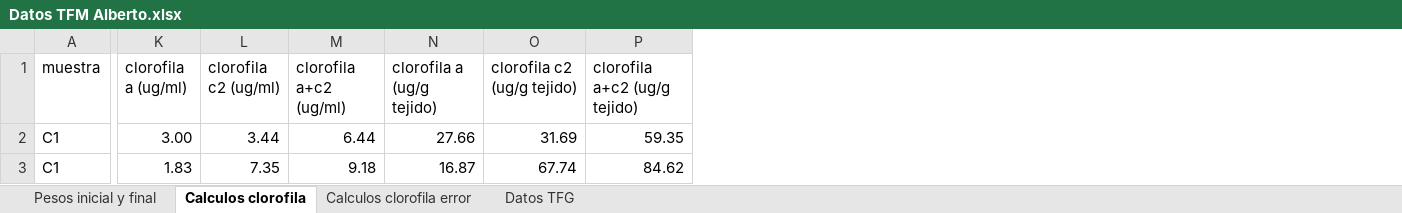
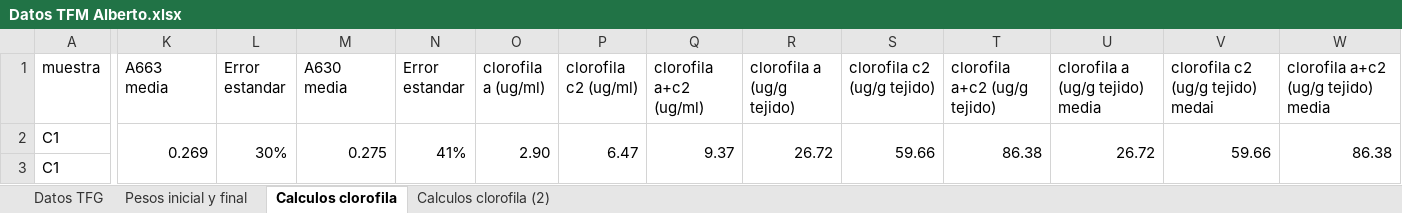
Before and after one commit to AlbertoColl/TFM-Anemonia-sulcata, an Excel workbook: datos/Datos TFM Alberto.xlsx, sheet Calculos clorofila, drawn as a sheet; only a part is shown, gaps mark what is left out; values as stored, in another font and other column widths than the file's, no cell formats; charts and pictures and conditional formats not drawn; addresses are those after the commit; the diff covers the shown part only; the diff names each change by its address in the sheet, - before the commit and + after, or states it on an @@ line.

Commit message:
Arreglo de calculos de clorofila
Tambien instrucciones PCA en archivo 0_dara_home

```diff
--- a/datos/Datos TFM Alberto.xlsx (sheet Calculos clorofila)
+++ b/datos/Datos TFM Alberto.xlsx (sheet Calculos clorofila)
-sheet tab: Calculos clorofila error
+sheet tab: Calculos clorofila (2)
@@ sheet tab order changed: Datos TFG | Pesos inicial y final | Calculos clorofila | Calculos clorofila (2) @@
+column K (A663 media), row 2: 0.269
+column L (Error estandar), row 2: 30%
+column M (A630 media), row 2: 0.275
+column N (Error estandar), row 2: 41%
+column U (clorofila a (ug/g tejido) media), row 2: 26.72
+column V (clorofila c2 (ug/g tejido) medai), row 2: 59.66
+column W, rows 1-2: clorofila a+c2 (ug/g tejido) media | 86.38
-O2 (clorofila a (ug/ml)): 3.00
+O2 (clorofila a (ug/ml)): 2.90
+O2:O3 merged
-P2 (clorofila c2 (ug/ml)): 3.44
+P2 (clorofila c2 (ug/ml)): 6.47
+P2:P3 merged
-Q2 (clorofila a+c2 (ug/ml)): 6.44
+Q2 (clorofila a+c2 (ug/ml)): 9.37
+Q2:Q3 merged
-R2 (clorofila a (ug/g tejido)): 27.66
+R2 (clorofila a (ug/g tejido)): 26.72
+R2:R3 merged
-S2 (clorofila c2 (ug/g tejido)): 31.69
+S2 (clorofila c2 (ug/g tejido)): 59.66
+S2:S3 merged
-T2 (clorofila a+c2 (ug/g tejido)): 59.35
+T2 (clorofila a+c2 (ug/g tejido)): 86.38
+T2:T3 merged
-O3 (clorofila a (ug/ml)): 1.83
+O3 (clorofila a (ug/ml)): (empty)
-P3 (clorofila c2 (ug/ml)): 7.35
+P3 (clorofila c2 (ug/ml)): (empty)
-Q3 (clorofila a+c2 (ug/ml)): 9.18
+Q3 (clorofila a+c2 (ug/ml)): (empty)
-R3 (clorofila a (ug/g tejido)): 16.87
+R3 (clorofila a (ug/g tejido)): (empty)
-S3 (clorofila c2 (ug/g tejido)): 67.74
+S3 (clorofila c2 (ug/g tejido)): (empty)
-T3 (clorofila a+c2 (ug/g tejido)): 84.62
+T3 (clorofila a+c2 (ug/g tejido)): (empty)
```
Also changed, not shown: 628 edited cells and merged cells elsewhere in this sheet, sheet Datos TFG, cell formats, charts or pictures, 3 other files.
